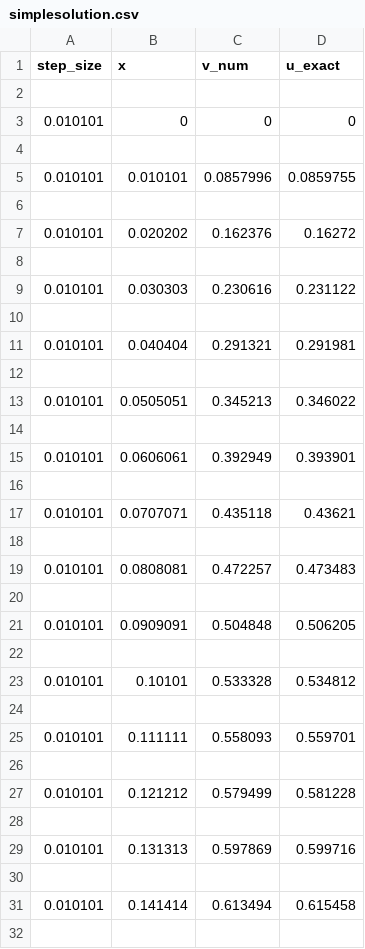
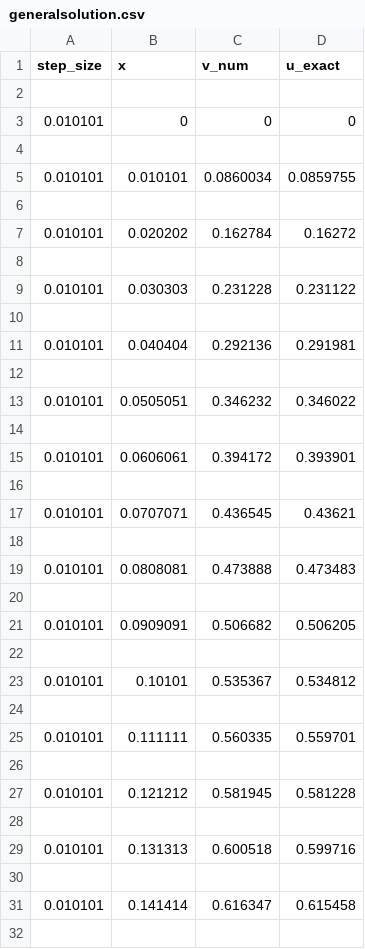
Before and after one commit to lasse-steinnes/FYS4150-Project1, a CSV file: cpp-code/Results/generalsolution.csv (was cpp-code/Results/simplesolution.csv), drawn as a sheet; only a part is shown; the diff covers the shown part only.

Commit message:
functional general

```diff
--- a/cpp-code/Results/simplesolution.csv
+++ b/cpp-code/Results/generalsolution.csv
@@ -4,29 +4,29 @@ step_size,                  x,              v_num,            u_exact,
 
-0.010101,            0.010101,           0.0857996,           0.0859755,
+0.010101,            0.010101,           0.0860034,           0.0859755,
 
-0.010101,            0.020202,            0.162376,             0.16272,
+0.010101,            0.020202,            0.162784,             0.16272,
 
-0.010101,            0.030303,            0.230616,            0.231122,
+0.010101,            0.030303,            0.231228,            0.231122,
 
-0.010101,            0.040404,            0.291321,            0.291981,
+0.010101,            0.040404,            0.292136,            0.291981,
 
-0.010101,           0.0505051,            0.345213,            0.346022,
+0.010101,           0.0505051,            0.346232,            0.346022,
 
-0.010101,           0.0606061,            0.392949,            0.393901,
+0.010101,           0.0606061,            0.394172,            0.393901,
 
-0.010101,           0.0707071,            0.435118,             0.43621,
+0.010101,           0.0707071,            0.436545,             0.43621,
 
-0.010101,           0.0808081,            0.472257,            0.473483,
+0.010101,           0.0808081,            0.473888,            0.473483,
 
-0.010101,           0.0909091,            0.504848,            0.506205,
+0.010101,           0.0909091,            0.506682,            0.506205,
 
-0.010101,             0.10101,            0.533328,            0.534812,
+0.010101,             0.10101,            0.535367,            0.534812,
 
-0.010101,            0.111111,            0.558093,            0.559701,
+0.010101,            0.111111,            0.560335,            0.559701,
 
-0.010101,            0.121212,            0.579499,            0.581228,
+0.010101,            0.121212,            0.581945,            0.581228,
 
-0.010101,            0.131313,            0.597869,            0.599716,
+0.010101,            0.131313,            0.600518,            0.599716,
 
-0.010101,            0.141414,            0.613494,            0.615458,
+0.010101,            0.141414,            0.616347,            0.615458,
 
```
Also changed, not shown: 84 edited cells elsewhere in this file, 16 other files.
